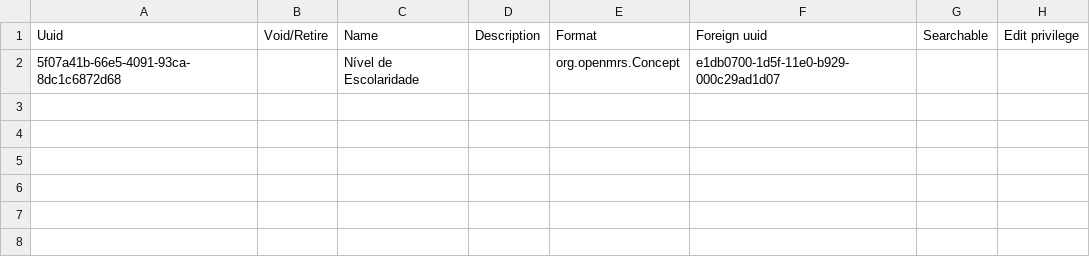
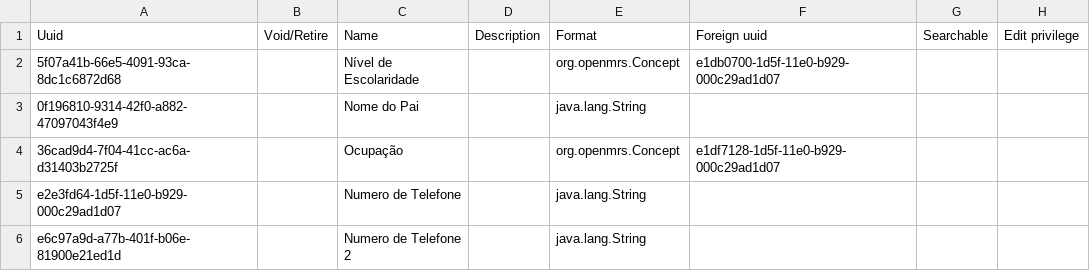
Before and after one commit to csaude/openmrs-distro-sesp, a CSV file: build/backend/configuration/personattributetypes/pat.csv, drawn as a sheet; the diff names each change by its address in the sheet, - before the commit and + after, or states it on an @@ line.

```diff
--- a/build/backend/configuration/personattributetypes/pat.csv
+++ b/build/backend/configuration/personattributetypes/pat.csv
+row 3: 0f196810-9314-42f0-a882-47097043f4e9 |  | Nome do Pai |  | java.lang.String
+row 4: 36cad9d4-7f04-41cc-ac6a-d31403b2725f |  | Ocupação |  | org.openmrs.Concept | e1df7128-1d5f-11e0-b929-000c29ad1d07
+row 5: e2e3fd64-1d5f-11e0-b929-000c29ad1d07 |  | Numero de Telefone |  | java.lang.String
+row 6: e6c97a9d-a77b-401f-b06e-81900e21ed1d |  | Numero de Telefone 2 |  | java.lang.String
```
Also changed, not shown: 1 other file.
